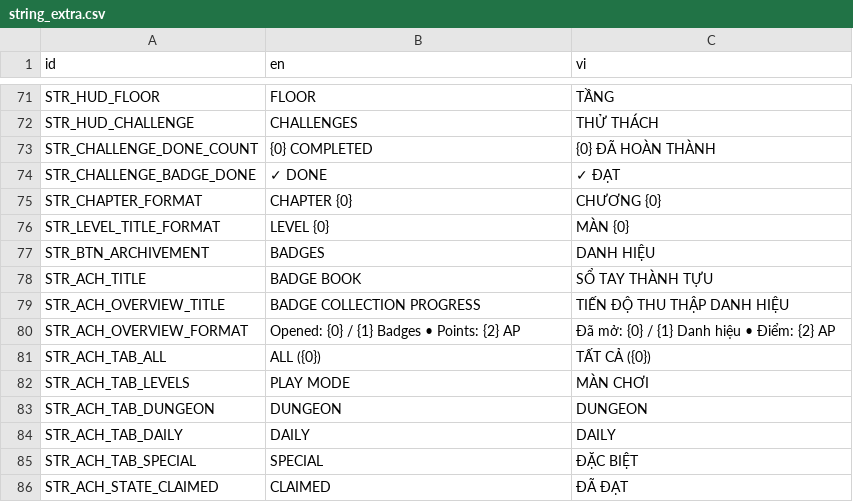
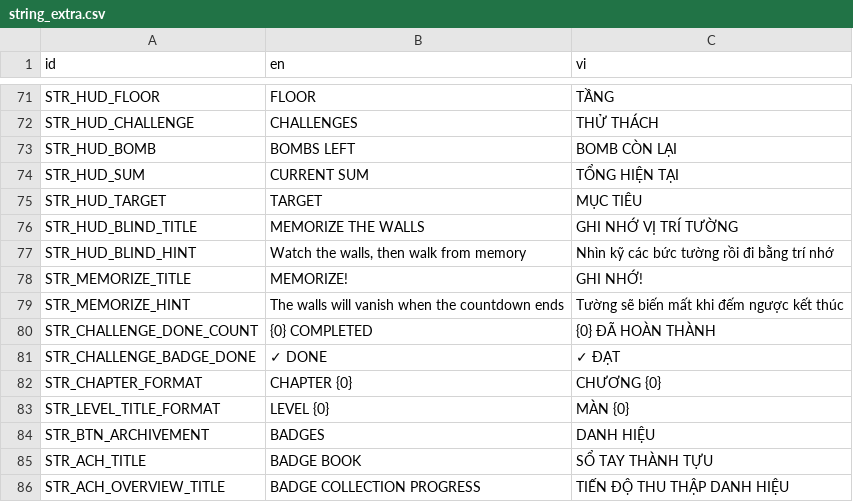
Before and after one commit to mrbut1995/phone-game-inkmaze, a CSV file: resources/localization/string_extra.csv, drawn as a sheet; only a part is shown, gaps mark what is left out; the shorter side is filled out with more unchanged rows.

Commit message:
feat(hud): HUD tách scene theo chế độ + pha GHI NHỚ Blind Memory + Minesweeper & Sum Path mới
- Tách khung Information thành HUD riêng theo chế độ, tất cả kế thừa nodes/hud/base.tscn:
  level_mode (LevelHUD) · dungeon_mode (DungeonHUD) · minesweep_hud (MinesweepHUD)
  · sum_path_hud (SumPathHUD) · blind_memory_hud (BlindMemoryHUD).
  GameScene._apply_hud_for_mode() thay HUD khi đổi chế độ rồi gắn lại cho UIController
  và ChallengeController; bỏ apply_mode_layout() cùng các export thẻ HUD cũ.
- Blind Memory: thêm pha GHI NHỚ (memorize_countdown_seconds) — hiện toàn bộ tường, khoá
  tương tác, dừng đồng hồ, mở popup đếm ngược 3-2-1-GO! (nodes/popups/memory_countdown).
  on_grid_setup() chuyển sang GameController._start_floor() sau grid_view.setup_maze()
  để tránh bị ghi đè, sửa crash "Invalid assignment on Nil"; bỏ label đếm ngược tự vẽ
  trong board.gd, thay bằng reveal_all_walls()/hide_all_walls().
- Minesweeper: đạp mìn = THUA NGAY (instant_game_over_on_hazard, respawn_on_hazard=false)
  — đứng nguyên tại ô, giữ nguyên số, hiện icon_bomb to giữa ô; thêm cờ respawn_on_hazard
  ở BaseGameMode + HUD BOMB CÒN LẠI (còn/tổng).
- Sum Path: thêm thẻ TOÁN TỬ 112×112 nằm giữa thẻ TỔNG và thẻ MỤC TIÊU (dạng `12 = 23`),
  MỤC TIÊU chỉ hiện con số.
- Dungeon (Endless) hồi sinh giữ nguyên mê cung + vị trí + đường đã vẽ, chỉ cộng thêm bước.
- Debug Console bớt giật: cập nhật FPS/MEM/Obj theo nhịp 0.2s, số căn độ rộng cố định,
  _build() gỡ row cũ ngay trong frame và giữ vị trí cuộn.
- Art/chuỗi mới: card_bomb, card_sum, card_op, card_time_slip, paper_note_memory
  · STR_HUD_BOMB/SUM/TARGET/BLIND · STR_MEMORIZE_TITLE/HINT + text_memorize_countdown.tres.
- Cập nhật Design.md, TODO.txt và thêm test_blind_memory.gd; test_challenge_controller
  kiểm tra HUD theo chế độ, mìn nổ 1 lần, hồi sinh Endless giữ mê cung.

```diff
--- a/resources/localization/string_extra.csv
+++ b/resources/localization/string_extra.csv
@@ -72,2 +72,9 @@ STR_HUD_FLOOR,"FLOOR","TẦNG"
 STR_HUD_CHALLENGE,"CHALLENGES","THỬ THÁCH"
+STR_HUD_BOMB,"BOMBS LEFT","BOMB CÒN LẠI"
+STR_HUD_SUM,"CURRENT SUM","TỔNG HIỆN TẠI"
+STR_HUD_TARGET,"TARGET","MỤC TIÊU"
+STR_HUD_BLIND_TITLE,"MEMORIZE THE WALLS","GHI NHỚ VỊ TRÍ TƯỜNG"
+STR_HUD_BLIND_HINT,"Watch the walls, then walk from memory","Nhìn kỹ các bức tường rồi đi bằng trí nhớ"
+STR_MEMORIZE_TITLE,"MEMORIZE!","GHI NHỚ!"
+STR_MEMORIZE_HINT,"The walls will vanish when the countdown ends","Tường sẽ biến mất khi đếm ngược kết thúc"
 STR_CHALLENGE_DONE_COUNT,"{0} COMPLETED","{0} ĐÃ HOÀN THÀNH"
```
Also changed, not shown: 55 other files.
